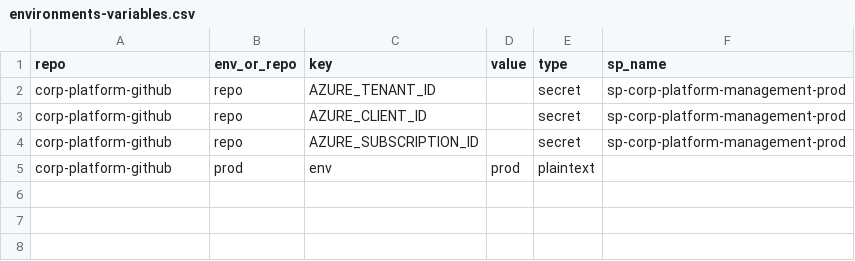
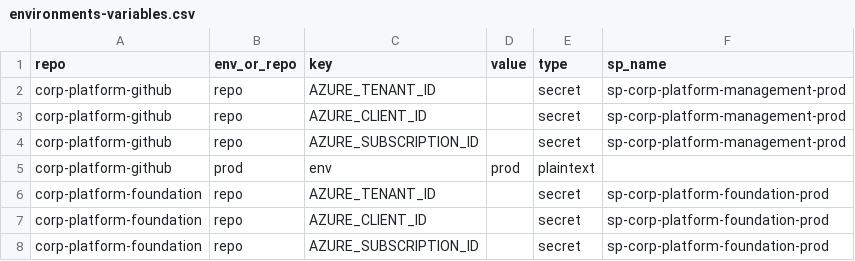
Before and after one commit to corp-techwithwu/corp-platform-github, a CSV file: infraascode/config/environments-variables.csv, drawn as a sheet; the diff names each change by its address in the sheet, - before the commit and + after, or states it on an @@ line.

Commit message:
feat: add Azure identity configuration for corp-platform-foundation

```diff
--- a/infraascode/config/environments-variables.csv
+++ b/infraascode/config/environments-variables.csv
+row 6: corp-platform-foundation | repo | AZURE_TENANT_ID |  | secret | sp-corp-platform-foundation-prod
+row 7: corp-platform-foundation | repo | AZURE_CLIENT_ID |  | secret | sp-corp-platform-foundation-prod
+row 8: corp-platform-foundation | repo | AZURE_SUBSCRIPTION_ID |  | secret | sp-corp-platform-foundation-prod
```
